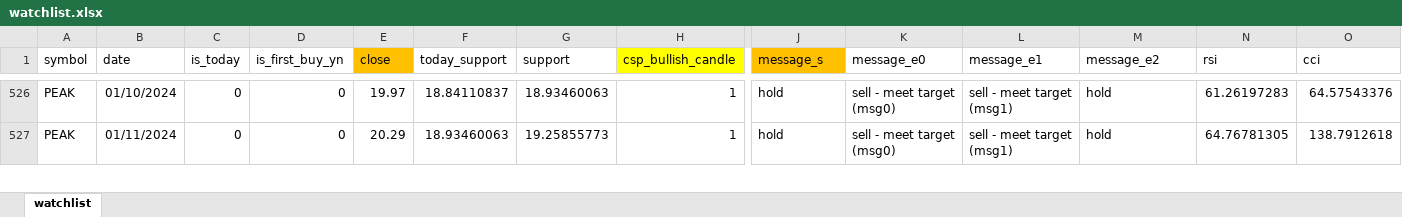
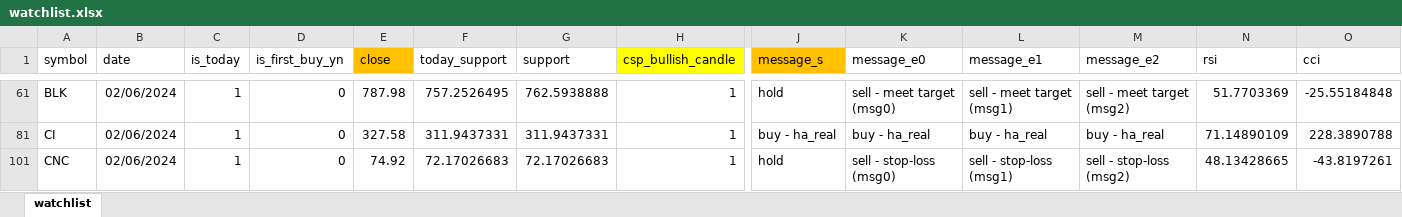
Before and after one commit to myvioletrose/algorithmic_trading, an Excel workbook: config/watchlist.xlsx, sheet watchlist, drawn as a sheet; only a part is shown, gaps mark what is left out; values as stored, in another font and other column widths than the file's, no borders; conditional formats not drawn; addresses are those after the commit; rows hold the shown columns only; the diff covers the shown part only; the diff names each change by its address in the sheet, - before the commit and + after, or states it on an @@ line.

```diff
--- a/config/watchlist.xlsx (sheet watchlist)
+++ b/config/watchlist.xlsx (sheet watchlist)
-A61 (symbol): PEAK
+A61 (symbol): BLK
-B61 (date): 01/10/2024
+B61 (date): 02/06/2024
-C61 (is_today): 0
+C61 (is_today): 1
-E61 (close): 19.97
+E61 (close): 787.98
-F61 (today_support): 18.84110837
+F61 (today_support): 757.2526495
-G61 (support): 18.93460063
+G61 (support): 762.5938888
-M61 (message_e2): hold
+M61 (message_e2): sell - meet target (msg2)
-N61 (rsi): 61.26197283
+N61 (rsi): 51.7703369
-O61 (cci): 64.57543376
+O61 (cci): -25.55184848
+row 81: CI | 02/06/2024 | 1 | 0 | 327.58 | 311.9437331 | 311.9437331 | 1 | buy - ha_real | buy - ha_real | buy - ha_real | buy - ha_real | 71.14890109 | 228.3890788
-A101 (symbol): PEAK
+A101 (symbol): CNC
-B101 (date): 01/11/2024
+B101 (date): 02/06/2024
-C101 (is_today): 0
+C101 (is_today): 1
-E101 (close): 20.29
+E101 (close): 74.92
-F101 (today_support): 18.93460063
+F101 (today_support): 72.17026683
-G101 (support): 19.25855773
+G101 (support): 72.17026683
-K101 (message_e0): sell - meet target (msg0)
+K101 (message_e0): sell - stop-loss (msg0)
-L101 (message_e1): sell - meet target (msg1)
+L101 (message_e1): sell - stop-loss (msg1)
-M101 (message_e2): hold
+M101 (message_e2): sell - stop-loss (msg2)
-N101 (rsi): 64.76781305
+N101 (rsi): 48.13428665
-O101 (cci): 138.7912618
+O101 (cci): -43.8197261
```
Also changed, not shown: 6 added rows, 4 removed rows and 157 edited cells elsewhere in this sheet, hidden cells, 3 other files.
